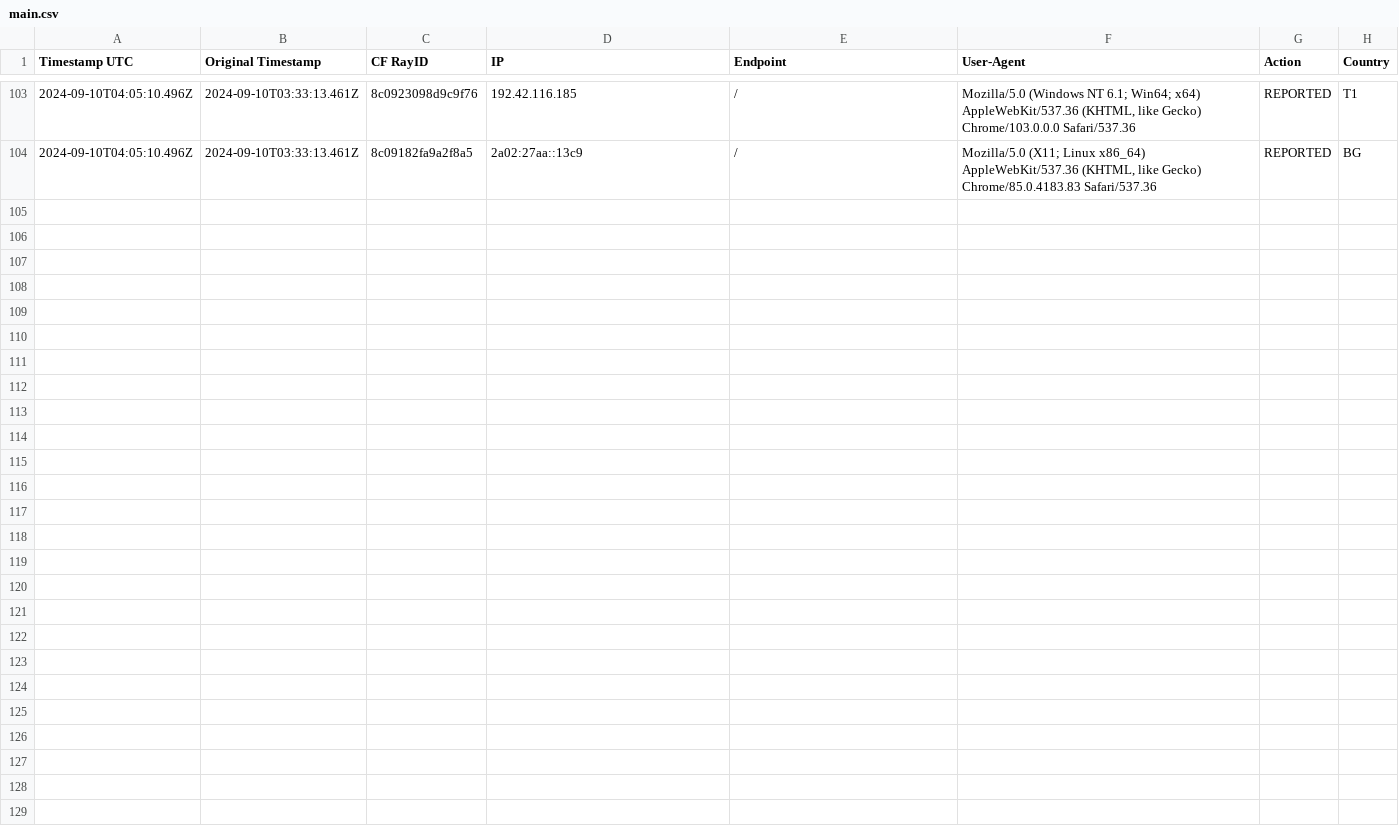
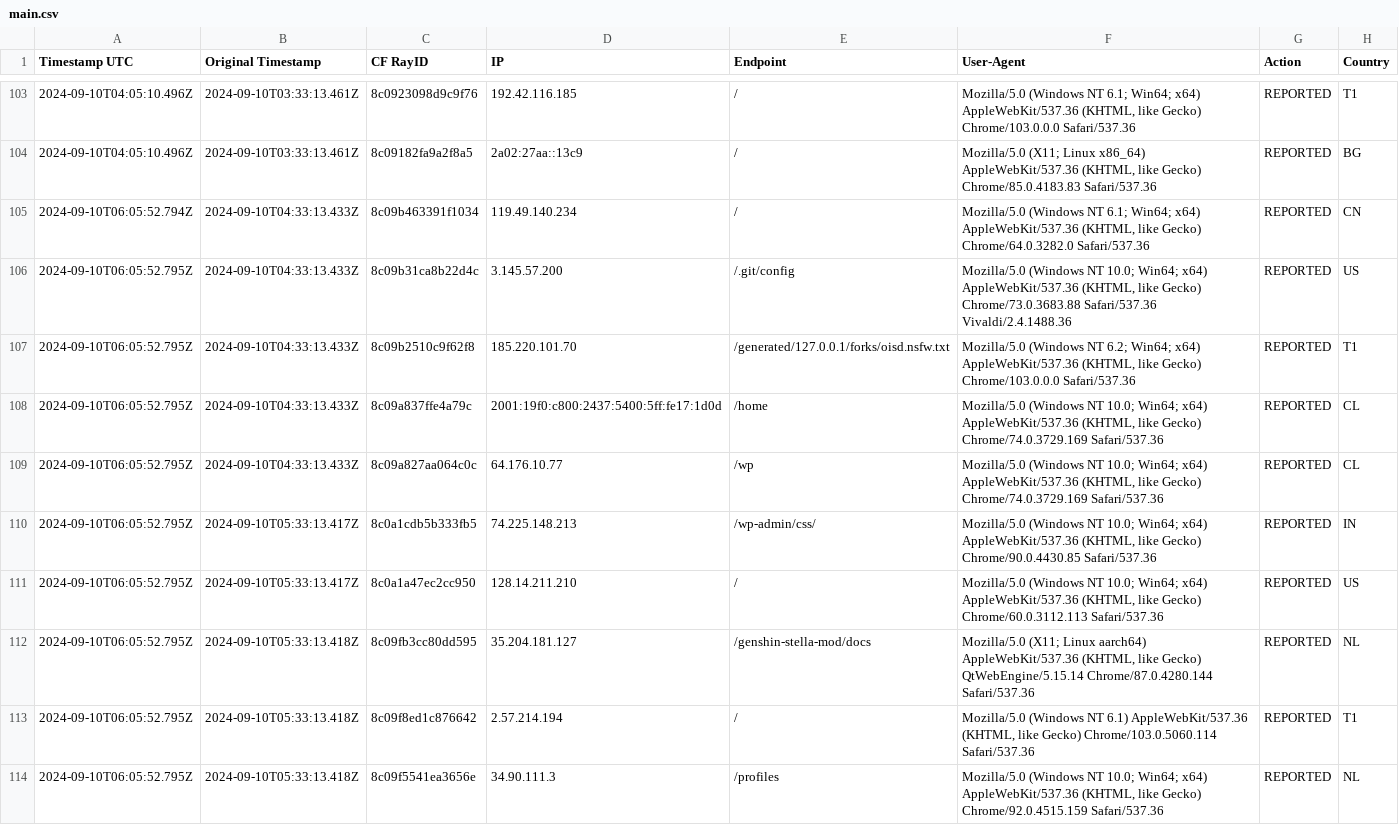
Before and after one commit to sefinek24/Malicious-IP-Addresses, a CSV file: lists/main.csv, drawn as a sheet; only a part is shown, gaps mark what is left out; the diff names each change by its address in the sheet, - before the commit and + after, or states it on an @@ line.

Commit message:
Update the list of malicious IP addresses [2 files]
lists/main.csv
lists/main.txt

```diff
--- a/lists/main.csv
+++ b/lists/main.csv
+row 105: 2024-09-10T06:05:52.794Z | 2024-09-10T04:33:13.433Z | 8c09b463391f1034 | 119.49.140.234 | / | Mozilla/5.0 (Windows NT 6.1; Win64; x64) AppleWebKit/537.36 (KHTML, like Gecko) Chrome/64.0.3282.0 Safari/537.36 | REPORTED | CN
+row 106: 2024-09-10T06:05:52.795Z | 2024-09-10T04:33:13.433Z | 8c09b31ca8b22d4c | 3.145.57.200 | /.git/config | Mozilla/5.0 (Windows NT 10.0; Win64; x64) AppleWebKit/537.36 (KHTML, like Gecko) Chrome/73.0.3683.88 Safari/537.36 Vivaldi/2.4.1488.36 | REPORTED | US
+row 107: 2024-09-10T06:05:52.795Z | 2024-09-10T04:33:13.433Z | 8c09b2510c9f62f8 | 185.220.101.70 | /generated/127.0.0.1/forks/oisd.nsfw.txt | Mozilla/5.0 (Windows NT 6.2; Win64; x64) AppleWebKit/537.36 (KHTML, like Gecko) Chrome/103.0.0.0 Safari/537.36 | REPORTED | T1
+row 108: 2024-09-10T06:05:52.795Z | 2024-09-10T04:33:13.433Z | 8c09a837ffe4a79c | 2001:19f0:c800:2437:5400:5ff:fe17:1d0d | /home | Mozilla/5.0 (Windows NT 10.0; Win64; x64) AppleWebKit/537.36 (KHTML, like Gecko) Chrome/74.0.3729.169 Safari/537.36 | REPORTED | CL
+row 109: 2024-09-10T06:05:52.795Z | 2024-09-10T04:33:13.433Z | 8c09a827aa064c0c | 64.176.10.77 | /wp | Mozilla/5.0 (Windows NT 10.0; Win64; x64) AppleWebKit/537.36 (KHTML, like Gecko) Chrome/74.0.3729.169 Safari/537.36 | REPORTED | CL
+row 110: 2024-09-10T06:05:52.795Z | 2024-09-10T05:33:13.417Z | 8c0a1cdb5b333fb5 | 74.225.148.213 | /wp-admin/css/ | Mozilla/5.0 (Windows NT 10.0; Win64; x64) AppleWebKit/537.36 (KHTML, like Gecko) Chrome/90.0.4430.85 Safari/537.36 | REPORTED | IN
+row 111: 2024-09-10T06:05:52.795Z | 2024-09-10T05:33:13.417Z | 8c0a1a47ec2cc950 | 128.14.211.210 | / | Mozilla/5.0 (Windows NT 10.0; Win64; x64) AppleWebKit/537.36 (KHTML, like Gecko) Chrome/60.0.3112.113 Safari/537.36 | REPORTED | US
+row 112: 2024-09-10T06:05:52.795Z | 2024-09-10T05:33:13.418Z | 8c09fb3cc80dd595 | 35.204.181.127 | /genshin-stella-mod/docs | Mozilla/5.0 (X11; Linux aarch64) AppleWebKit/537.36 (KHTML, like Gecko) QtWebEngine/5.15.14 Chrome/87.0.4280.144 Safari/537.36 | REPORTED | NL
+row 113: 2024-09-10T06:05:52.795Z | 2024-09-10T05:33:13.418Z | 8c09f8ed1c876642 | 2.57.214.194 | / | Mozilla/5.0 (Windows NT 6.1) AppleWebKit/537.36 (KHTML, like Gecko) Chrome/103.0.5060.114 Safari/537.36 | REPORTED | T1
+row 114: 2024-09-10T06:05:52.795Z | 2024-09-10T05:33:13.418Z | 8c09f5541ea3656e | 34.90.111.3 | /profiles | Mozilla/5.0 (Windows NT 10.0; Win64; x64) AppleWebKit/537.36 (KHTML, like Gecko) Chrome/92.0.4515.159 Safari/537.36 | REPORTED | NL
```
Also changed, not shown: 1 other file.
